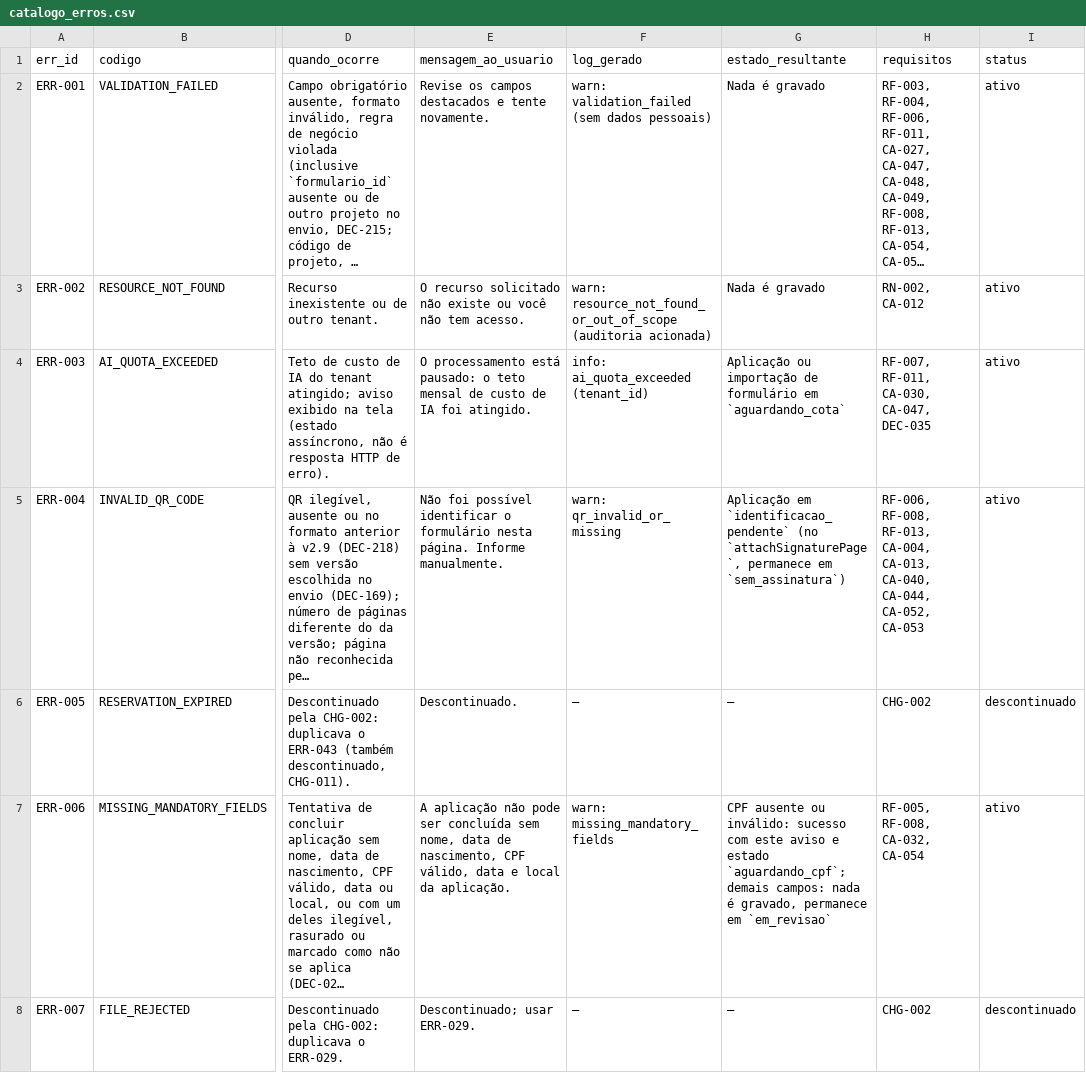
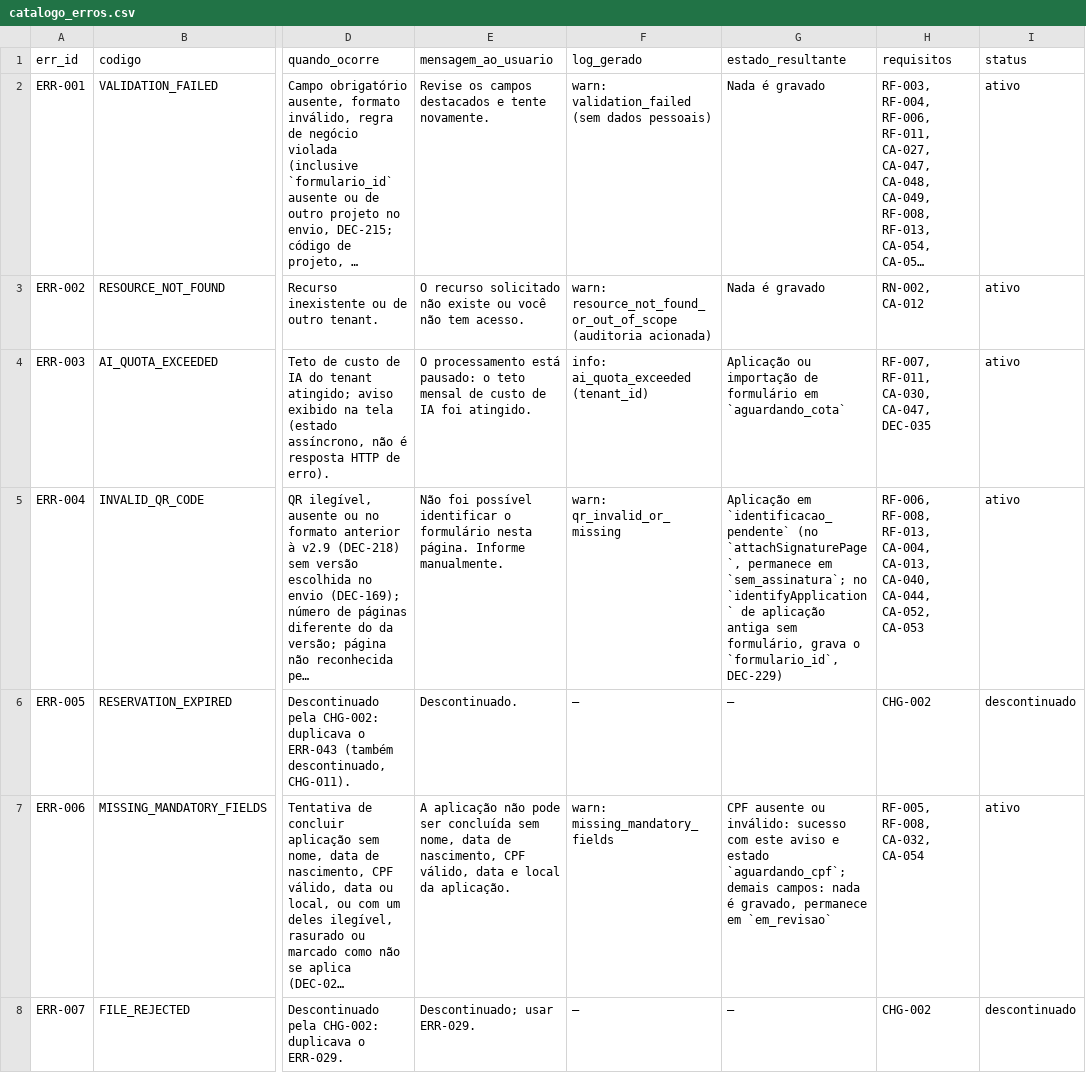
Before and after one commit to carlosyano/MinhaPesquisa, a CSV file: registros/catalogo_erros.csv, drawn as a sheet; only a part is shown, gaps mark what is left out; long unchanged cells end in …; the diff names each change by its address in the sheet, - before the commit and + after, or states it on an @@ line.

```diff
--- a/registros/catalogo_erros.csv
+++ b/registros/catalogo_erros.csv
-G5 (estado_resultante): …permanece em `sem_assinatura`)
+G5 (estado_resultante): …permanece em `sem_assinatura`; no `identifyApplication` de aplicação antiga sem formulário, grava o `formulario_id`, DEC-229)
```
Also changed, not shown: registros/controle_mudancas.csv, registros/dicionario_dados.csv, 5 other files.
